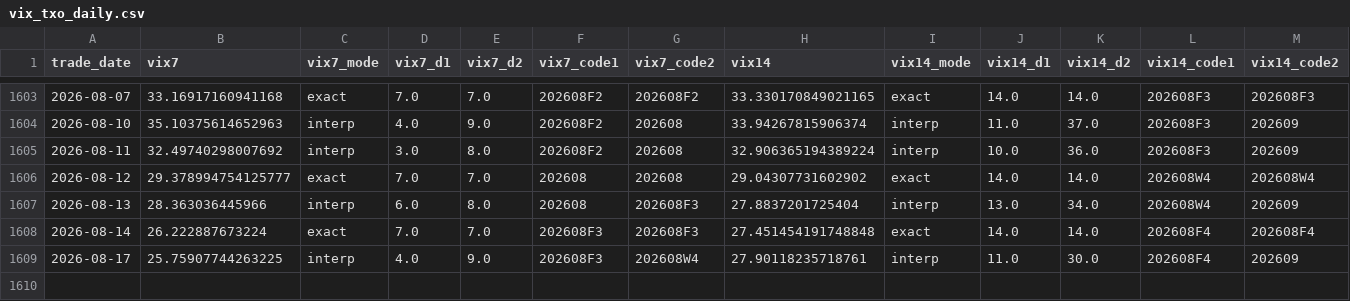
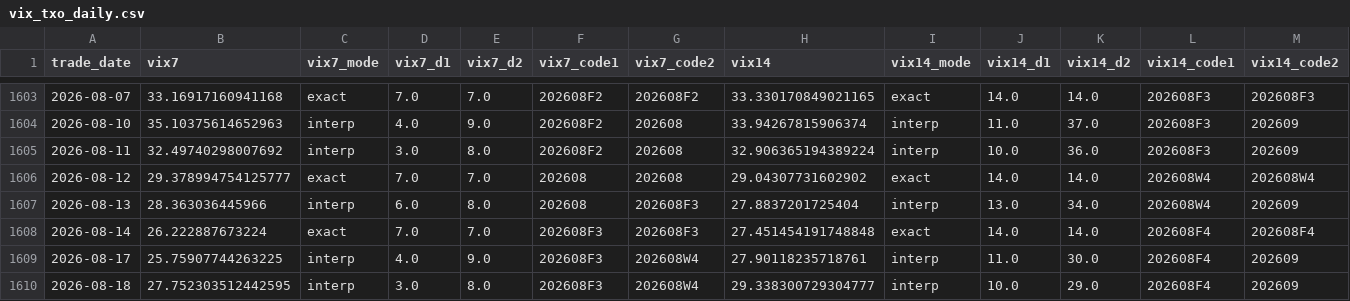
Before and after one commit to miYuz/taifex-vix, a CSV file: data/vix_txo_daily.csv, drawn as a sheet; only a part is shown, gaps mark what is left out; rows hold the shown columns only; the diff names each change by its address in the sheet, - before the commit and + after, or states it on an @@ line.

```diff
--- a/data/vix_txo_daily.csv
+++ b/data/vix_txo_daily.csv
+row 1610: 2026-08-18 | 27.752303512442595 | interp | 3.0 | 8.0 | 202608F3 | 202608W4 | 29.338300729304777 | interp | 10.0 | 29.0 | 202608F4 | 202609
```
Also changed, not shown: 3 other files.
